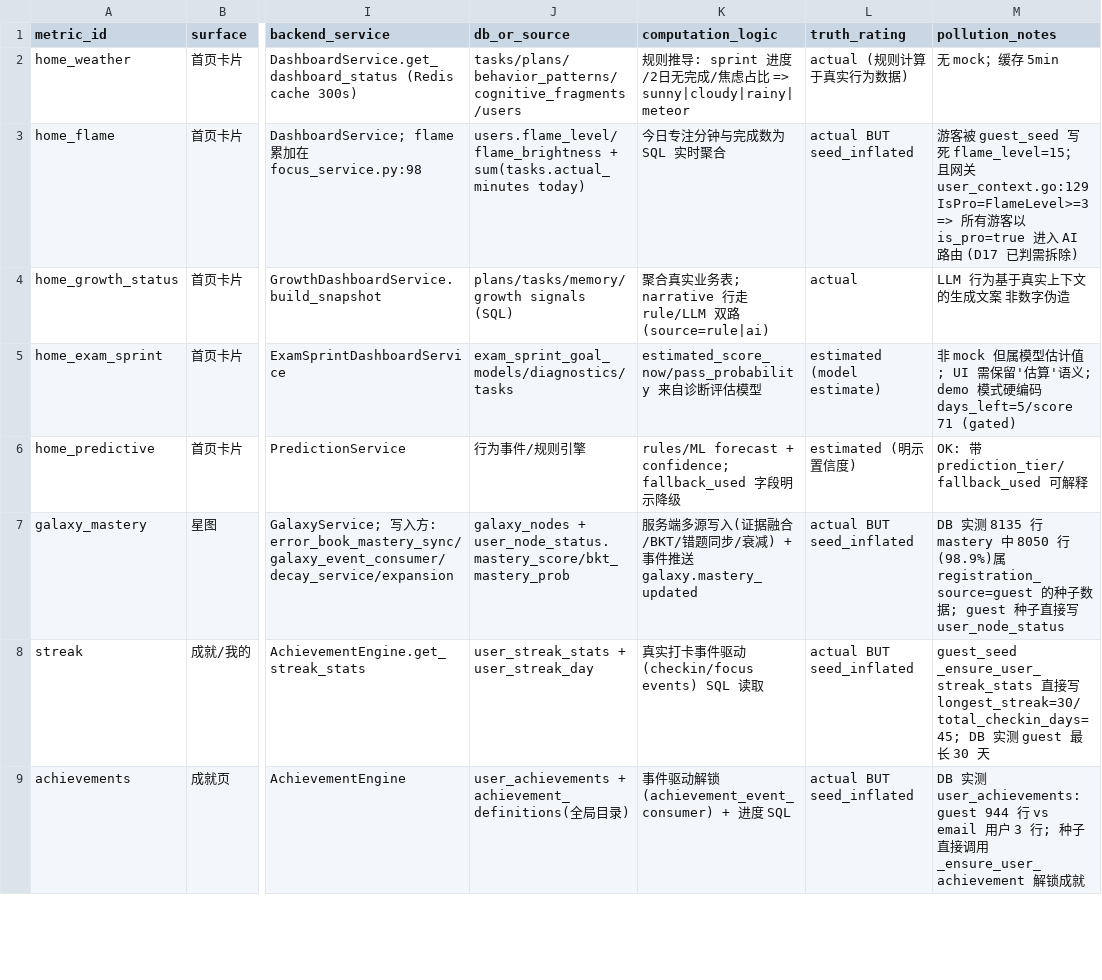
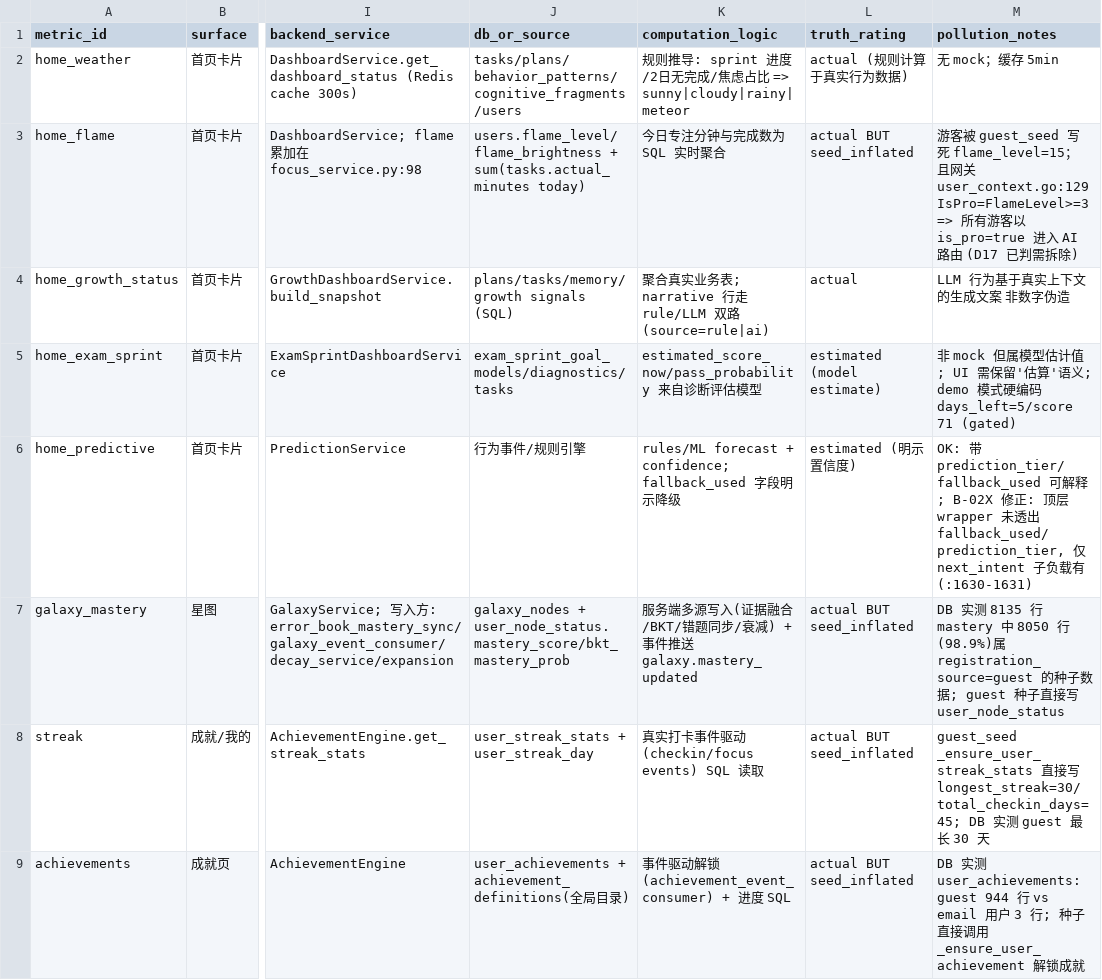
Before and after one commit to BRSAMAyu/Sparkle-project, a CSV file: v3-output/B-02/lineage.csv, drawn as a sheet; only a part is shown, gaps mark what is left out; the diff covers the shown part only; the diff names each change by its address in the sheet, - before the commit and + after, or states it on an @@ line.

Commit message:
B-02X ACCEPT merge: 9-number lineage extension + INV-15 + 4 main-lineage corrections
- lineage_extension.csv 9 rows (3/9 full-chain reviewer-verified; P3 cell
  fixed); INV-15 community feed pollution added to inventory (csv+json)
- main lineage corrected: weekly_narrative is rule-template zero-LLM
  (2d cache not 7d); focus is API-first/local-fallback (merge dormant);
  predictive lacks top-level fallback_used; growth-dashboard entry is
  /experience/growth-dashboard

```diff
--- a/v3-output/B-02/lineage.csv
+++ b/v3-output/B-02/lineage.csv
-M6 (pollution_notes): …解释
+M6 (pollution_notes): …解释 ; B-02X 修正: 顶层 wrapper 未透出 fallback_used/prediction_tier, 仅 next_intent 子负载有(:1630-1631)
```
Also changed, not shown: 6 edited cells elsewhere in this file, v3-output/B-02/data_truth_inventory.csv, 4 other files.
